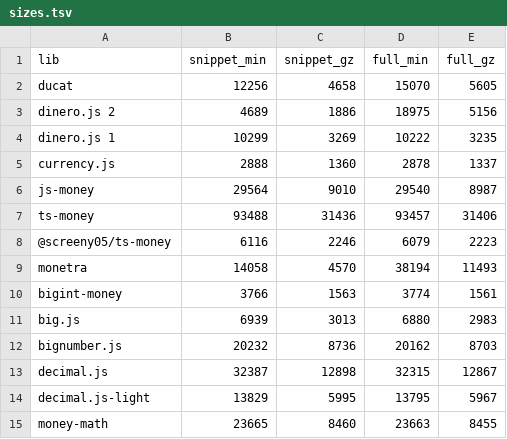
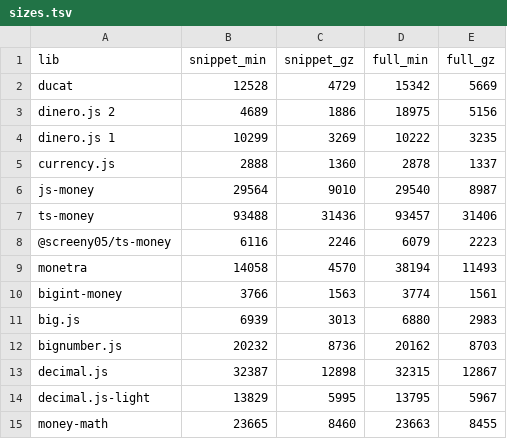
Before and after one commit to public/ducat, a TSV file: compare/results/sizes.tsv, drawn as a sheet.

```diff
--- a/compare/results/sizes.tsv
+++ b/compare/results/sizes.tsv
@@ -1,3 +1,3 @@
 lib	snippet_min	snippet_gz	full_min	full_gz
-ducat	12256	4658	15070	5605
+ducat	12528	4729	15342	5669
 dinero.js 2	4689	1886	18975	5156
```
Also changed, not shown: compare/results/sizes-fixed.tsv, 21 other files.
